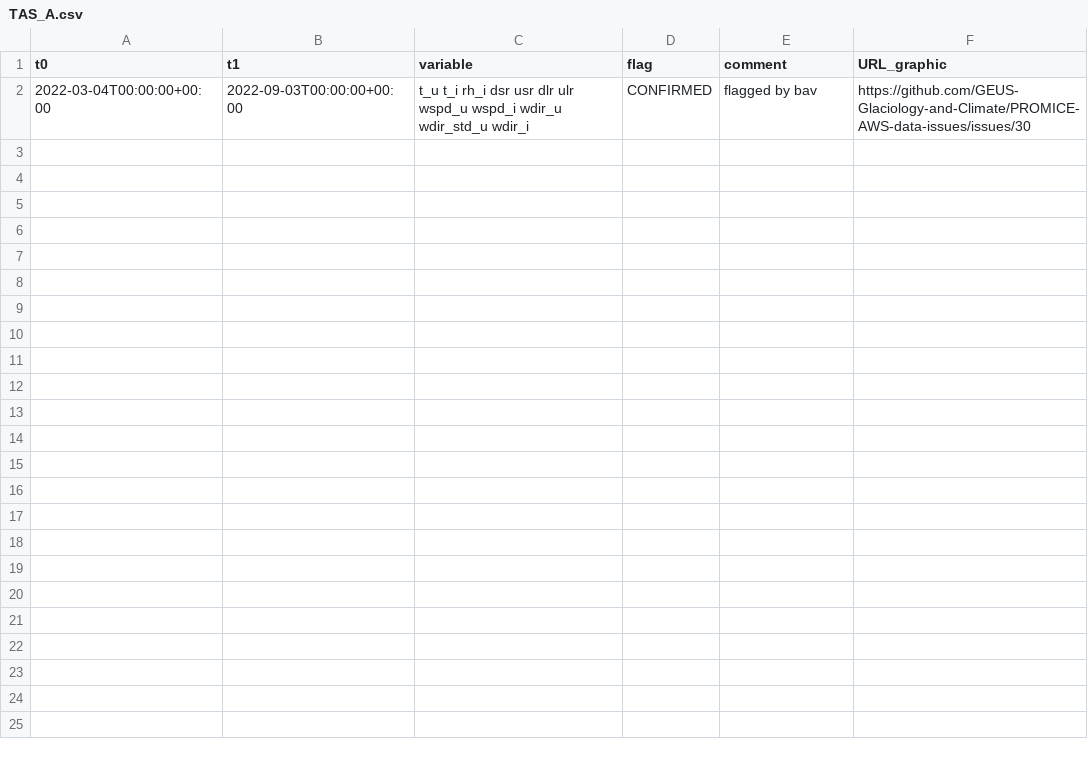
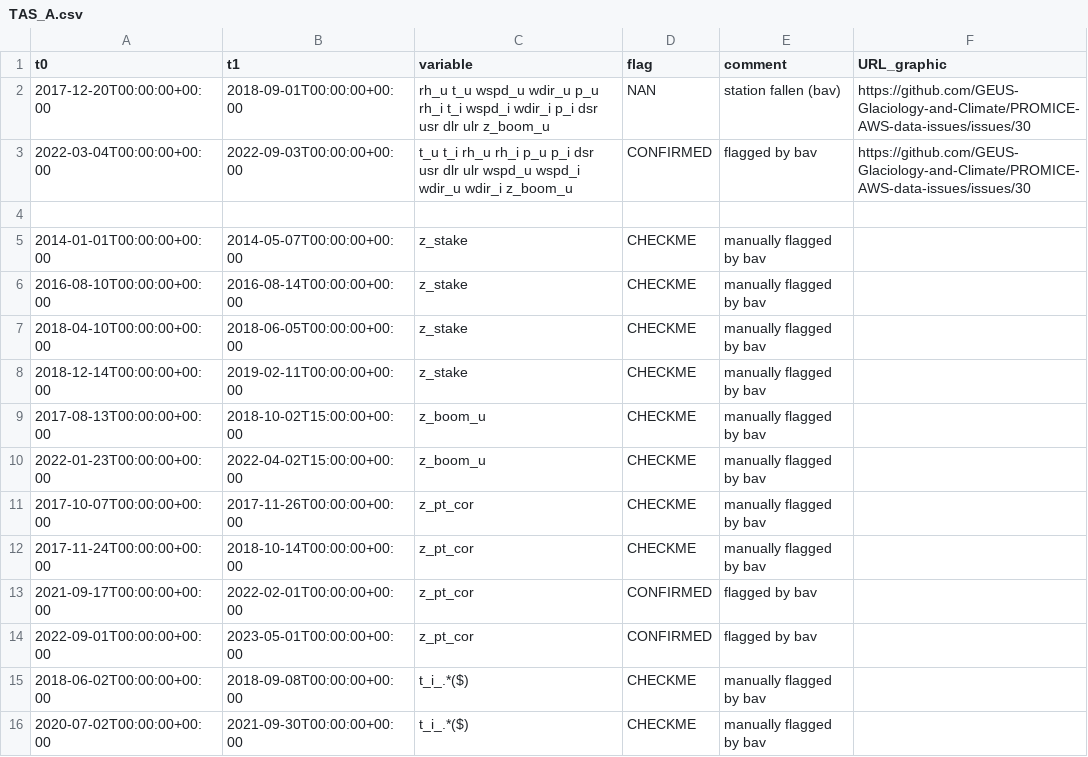
Before and after one commit to GEUS-Glaciology-and-Climate/PROMICE-AWS-data-issues, a CSV file: flags/TAS_A.csv, drawn as a sheet.

Commit message:
One more buried period found, cleaning of z and t_i

```diff
--- a/flags/TAS_A.csv
+++ b/flags/TAS_A.csv
@@ -1,2 +1,16 @@
 t0, t1, variable, flag, comment, URL_graphic
-2022-03-04T00:00:00+00:00, 2022-09-03T00:00:00+00:00, t_u t_i rh_i dsr usr dlr ulr wspd_u wspd_i wdir_u wdir_std_u wdir_i, CONFIRMED, flagged by bav, https://github.com/GEUS-Glaciology-and-Climate/PROMICE-AWS-data-issues/issues/30
+2017-12-20T00:00:00+00:00, 2018-09-01T00:00:00+00:00, rh_u t_u wspd_u wdir_u p_u rh_i t_i wspd_i wdir_i p_i dsr usr dlr ulr z_boom_u, NAN, station fallen (bav), https://github.com/GEUS-Glaciology-and-Climate/PROMICE-AWS-data-issues/issues/30
+2022-03-04T00:00:00+00:00, 2022-09-03T00:00:00+00:00, t_u t_i rh_u rh_i p_u p_i dsr usr dlr ulr wspd_u wspd_i wdir_u wdir_i z_boom_u, CONFIRMED, flagged by bav, https://github.com/GEUS-Glaciology-and-Climate/PROMICE-AWS-data-issues/issues/30
+
+2014-01-01T00:00:00+00:00,2014-05-07T00:00:00+00:00,z_stake,CHECKME,manually flagged by bav,
+2016-08-10T00:00:00+00:00,2016-08-14T00:00:00+00:00,z_stake,CHECKME,manually flagged by bav,
+2018-04-10T00:00:00+00:00,2018-06-05T00:00:00+00:00,z_stake,CHECKME,manually flagged by bav,
+2018-12-14T00:00:00+00:00,2019-02-11T00:00:00+00:00,z_stake,CHECKME,manually flagged by bav,
+2017-08-13T00:00:00+00:00,2018-10-02T15:00:00+00:00,z_boom_u,CHECKME,manually flagged by bav,
+2022-01-23T00:00:00+00:00,2022-04-02T15:00:00+00:00,z_boom_u,CHECKME,manually flagged by bav,
+2017-10-07T00:00:00+00:00,2017-11-26T00:00:00+00:00,z_pt_cor,CHECKME,manually flagged by bav,
+2017-11-24T00:00:00+00:00,2018-10-14T00:00:00+00:00,z_pt_cor,CHECKME,manually flagged by bav,
+2021-09-17T00:00:00+00:00,2022-02-01T00:00:00+00:00,z_pt_cor,CONFIRMED,flagged by bav,
+2022-09-01T00:00:00+00:00,2023-05-01T00:00:00+00:00,z_pt_cor,CONFIRMED,flagged by bav,
+2018-06-02T00:00:00+00:00,2018-09-08T00:00:00+00:00,t_i_.*($),CHECKME,manually flagged by bav,
+2020-07-02T00:00:00+00:00,2021-09-30T00:00:00+00:00,t_i_.*($),CHECKME,manually flagged by bav,
```
